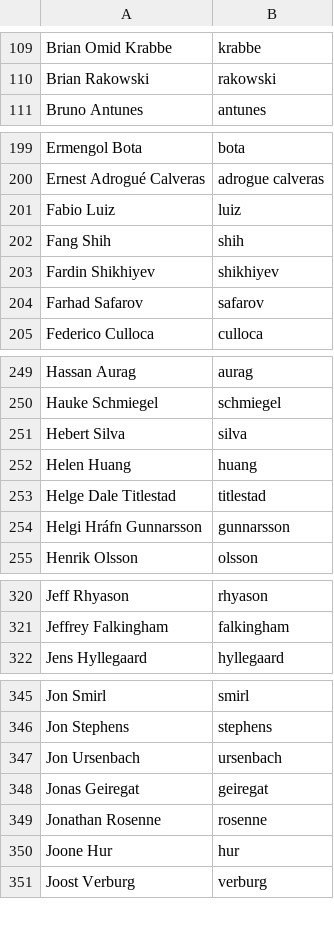
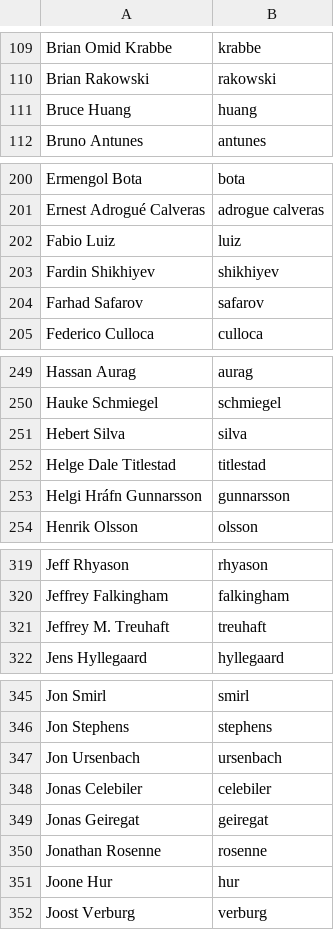
Before and after one commit to twse/random-stuff, a CSV file: names.csv, drawn as a sheet; only a part is shown, gaps mark what is left out; removed rows and columns are numbered as before the commit, all else as after; the diff covers the shown part only; the diff names each change by its address in the sheet, - before the commit and + after, or states it on an @@ line.

Commit message:
Added more developers.

```diff
--- a/names.csv
+++ b/names.csv
+row 111: Bruce Huang | huang
-row 202: Fang Shih | shih
-row 252: Helen Huang | huang
+row 321: Jeffrey M. Treuhaft | treuhaft
+row 348: Jonas Celebiler | celebiler
```
Also changed, not shown: 2 added rows and 2 removed rows elsewhere in this file.
